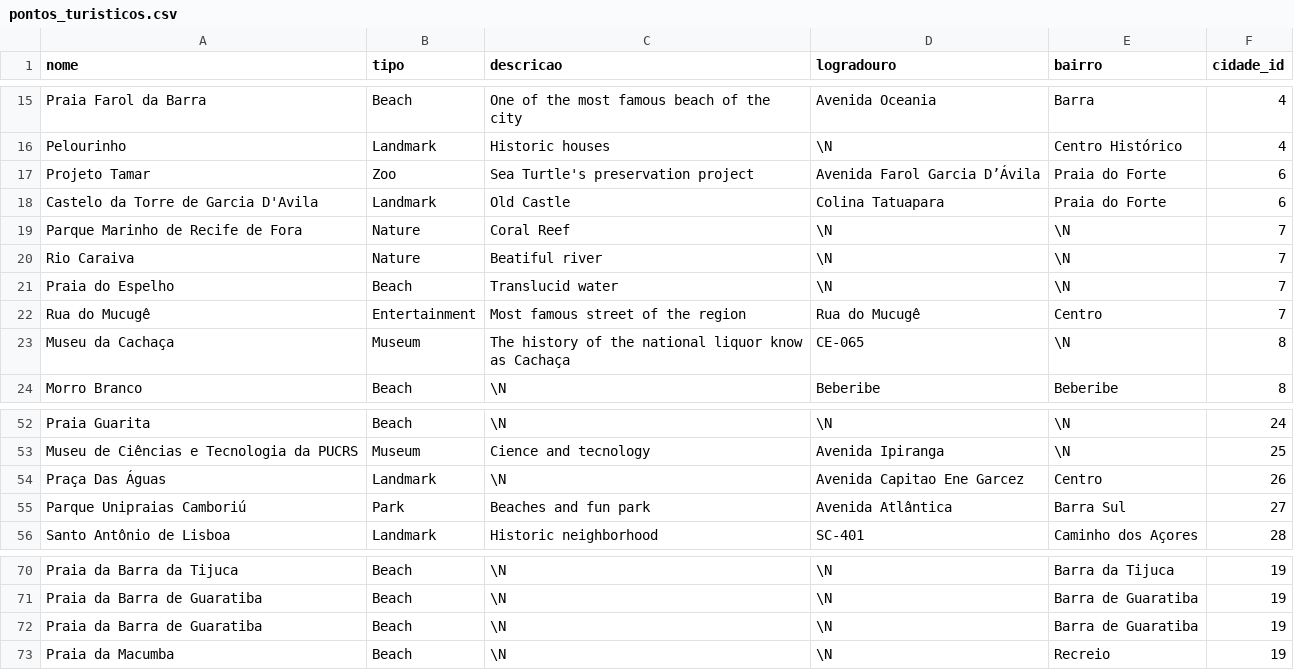
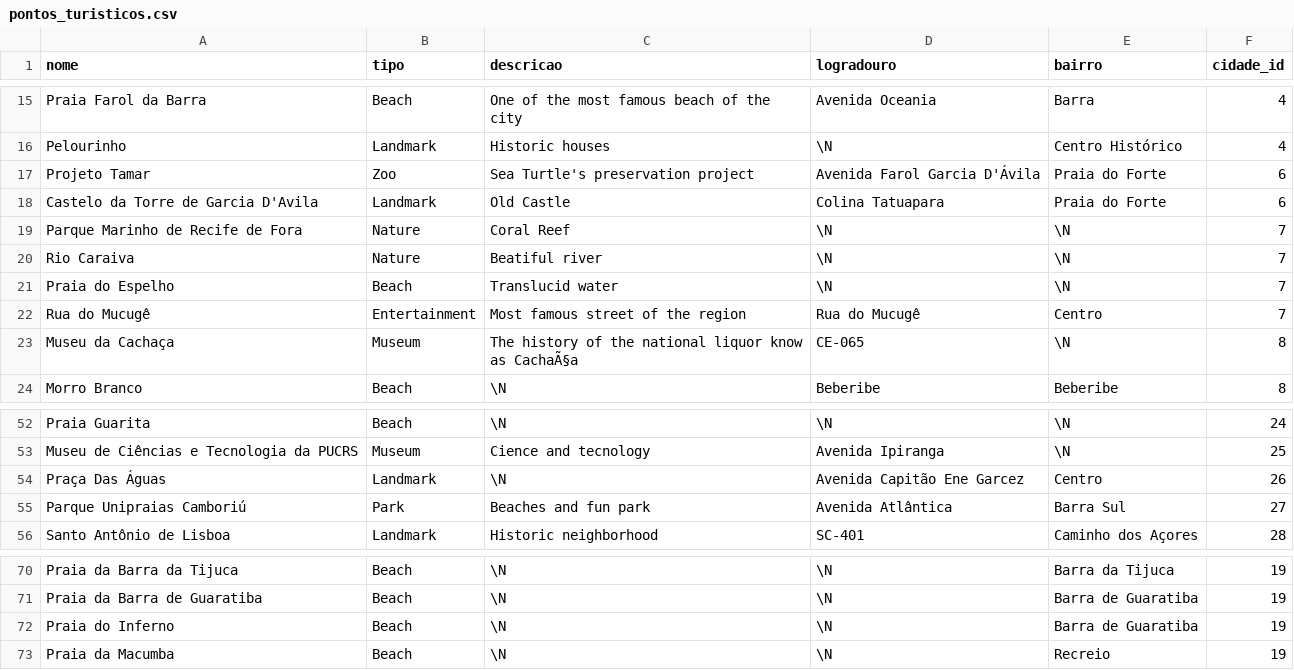
Before and after one commit to Guilera/mata60_database, a CSV file: Base/pontos_turisticos.csv, drawn as a sheet; only a part is shown, gaps mark what is left out; the diff names each change by its address in the sheet, - before the commit and + after, or states it on an @@ line.

```diff
--- a/Base/pontos_turisticos.csv
+++ b/Base/pontos_turisticos.csv
-D17 (logradouro): Avenida Farol Garcia D’Ávila
+D17 (logradouro): Avenida Farol Garcia D'Ávila
-C23 (descricao): …know as Cachaça
+C23 (descricao): …know as CachaÃ§a
-D54 (logradouro): Avenida Capitao Ene Garcez
+D54 (logradouro): Avenida Capitão Ene Garcez
-A72 (nome): Praia da Barra de Guaratiba
+A72 (nome): Praia do Inferno
```
Also changed, not shown: Base/chegadas_2016_visitas.csv, Scripts/hospedagens.csv, 7 other files.
